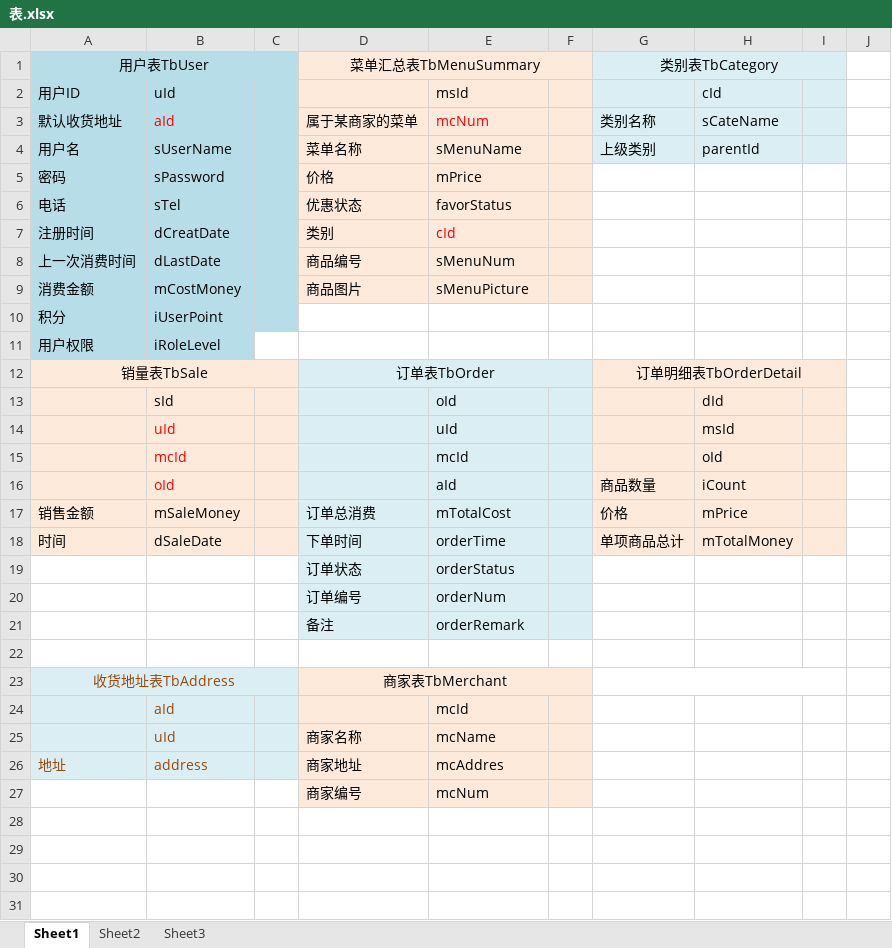
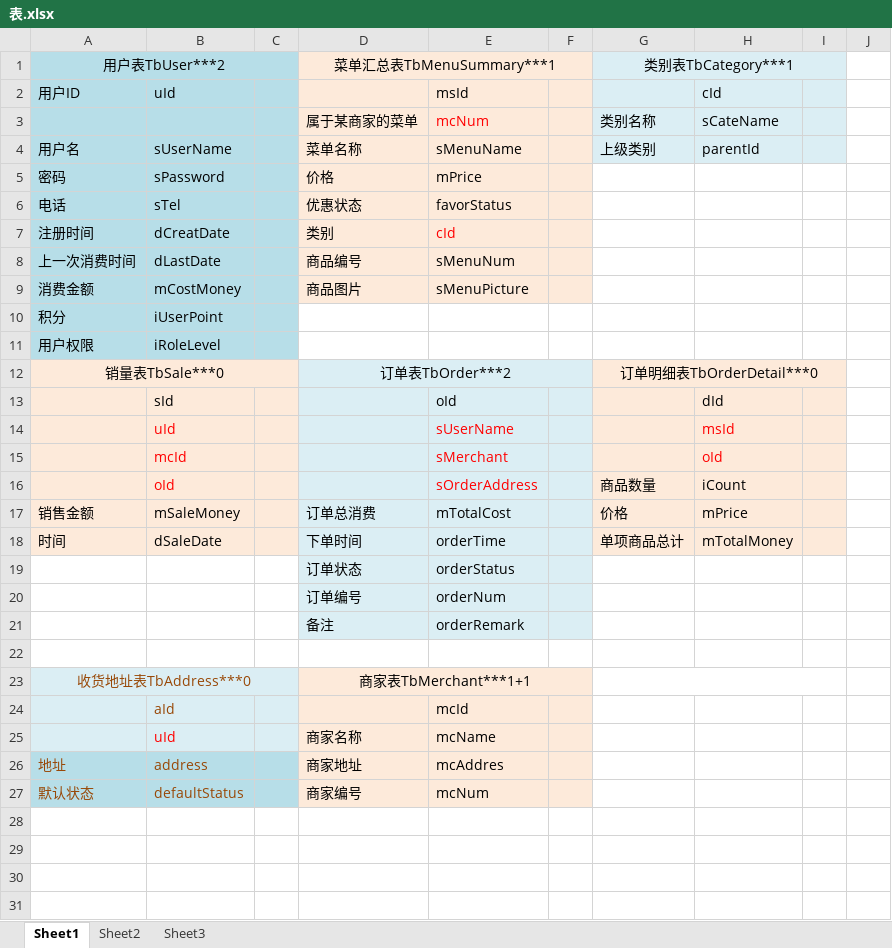
Before and after one commit to cjl1001/food0315, an Excel workbook: 表.xlsx, sheet Sheet1, drawn as a sheet; only a part is shown; values as stored, in another font and other column widths than the file's, no borders; removed rows and columns are numbered as before the commit, all else as after; the diff names each change by its address in the sheet, - before the commit and + after, or states it on an @@ line.

```diff
--- a/表.xlsx (sheet Sheet1)
+++ b/表.xlsx (sheet Sheet1)
-A1: 用户表TbUser
+A1: 用户表TbUser***2
-D1: 菜单汇总表TbMenuSummary
+D1: 菜单汇总表TbMenuSummary***1
-G1: 类别表TbCategory
+G1: 类别表TbCategory***1
-A3: 默认收货地址
+A3: (empty)
-B3: aId
+B3: (empty)
-C11 fill: none
+C11 fill: #B7DEE8
-A12: 销量表TbSale
+A12: 销量表TbSale***0
-D12: 订单表TbOrder
+D12: 订单表TbOrder***2
-G12: 订单明细表TbOrderDetail
+G12: 订单明细表TbOrderDetail***0
-E14: uId
+E14: sUserName
-E14:E16 text colour: black
+E14:E16 text colour: #FF0000
-H14:H15 text colour: black
+H14:H15 text colour: #FF0000
-E15: mcId
+E15: sMerchant
-E16: aId
+E16: sOrderAddress
-row 23: 收货地址表TbAddress |  |  | 商家表TbMerchant
+row 23: 收货地址表TbAddress***0 |  |  | 商家表TbMerchant***1+1
-B25 text colour: #984807
+B25 text colour: #FF0000
-A26:C26 fill: #DBEEF4
+A26:C26 fill: #B7DEE8
-A27: (empty)
+A27: 默认状态
-A27:C27 fill: none
+A27:C27 fill: #B7DEE8
-B27: (empty)
+B27: defaultStatus
```
Also changed, not shown: 22 other files.
